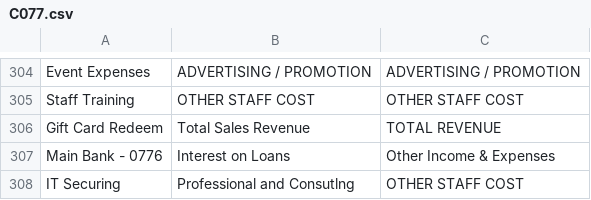
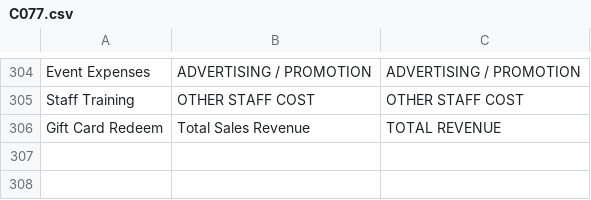
Before and after one commit to airanger-paperchase/GP-Prediction, a CSV file: backend/company_data/C077/csv/C077.csv, drawn as a sheet; only a part is shown, gaps mark what is left out.

Commit message:
data and artifacts

```diff
--- a/backend/company_data/C077/csv/C077.csv
+++ b/backend/company_data/C077/csv/C077.csv
@@ -306,3 +306 @@ Staff Training,OTHER STAFF COST,OTHER STAFF COST
 Gift Card Redeem,Total Sales Revenue,TOTAL REVENUE
-Main Bank - 0776,Interest on Loans,Other Income & Expenses
-IT Securing,Professional and Consutlng,OTHER STAFF COST
```
Also changed, not shown: 3 other files.
